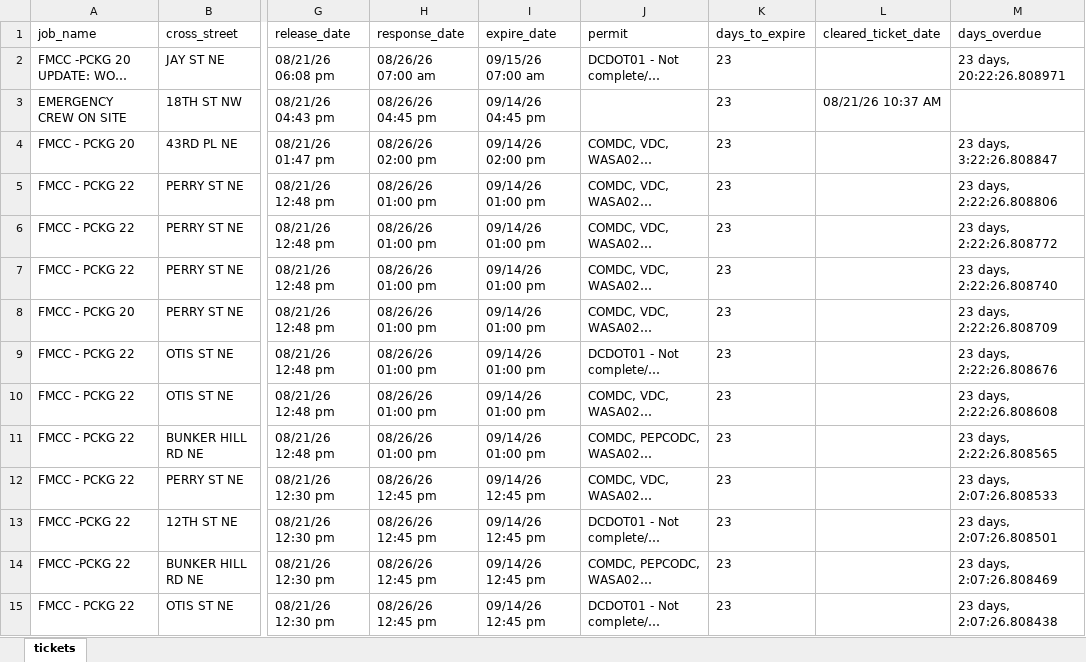
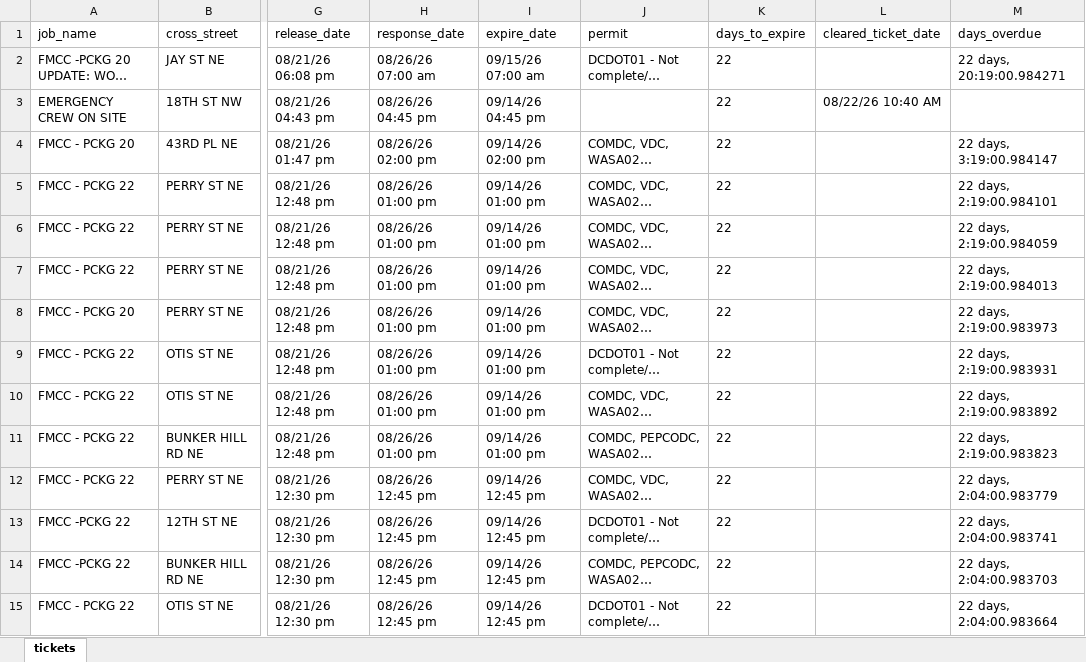
Before and after one commit to james-collin2/MissUtilityWorkFlow, an Excel workbook: data.xlsx, sheet tickets, drawn as a sheet; only a part is shown, gaps mark what is left out; long unchanged cells end in …; values as stored, in another font and other column widths than the file's, no borders; the diff covers the shown part only; the diff names each change by its address in the sheet, - before the commit and + after, or states it on an @@ line.

```diff
--- a/data.xlsx (sheet tickets)
+++ b/data.xlsx (sheet tickets)
-K2:K15 (days_to_expire): 23
+K2:K15 (days_to_expire): 22
-M2 (days_overdue): 23 days, 20:22:26.808971
+M2 (days_overdue): 22 days, 20:19:00.984271
-L3 (cleared_ticket_date): 08/21/26 10:37 AM
+L3 (cleared_ticket_date): 08/22/26 10:40 AM
-M4 (days_overdue): 23 days, 3:22:26.808847
+M4 (days_overdue): 22 days, 3:19:00.984147
-M5 (days_overdue): 23 days, 2:22:26.808806
+M5 (days_overdue): 22 days, 2:19:00.984101
-M6 (days_overdue): 23 days, 2:22:26.808772
+M6 (days_overdue): 22 days, 2:19:00.984059
-M7 (days_overdue): 23 days, 2:22:26.808740
+M7 (days_overdue): 22 days, 2:19:00.984013
-M8 (days_overdue): 23 days, 2:22:26.808709
+M8 (days_overdue): 22 days, 2:19:00.983973
-M9 (days_overdue): 23 days, 2:22:26.808676
+M9 (days_overdue): 22 days, 2:19:00.983931
-M10 (days_overdue): 23 days, 2:22:26.808608
+M10 (days_overdue): 22 days, 2:19:00.983892
-M11 (days_overdue): 23 days, 2:22:26.808565
+M11 (days_overdue): 22 days, 2:19:00.983823
-M12 (days_overdue): 23 days, 2:07:26.808533
+M12 (days_overdue): 22 days, 2:04:00.983779
-M13 (days_overdue): 23 days, 2:07:26.808501
+M13 (days_overdue): 22 days, 2:04:00.983741
-M14 (days_overdue): 23 days, 2:07:26.808469
+M14 (days_overdue): 22 days, 2:04:00.983703
-M15 (days_overdue): 23 days, 2:07:26.808438
+M15 (days_overdue): 22 days, 2:04:00.983664
```
Also changed, not shown: 596 edited cells elsewhere in this sheet.
